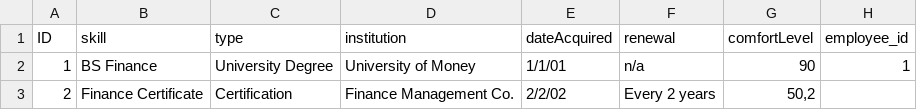
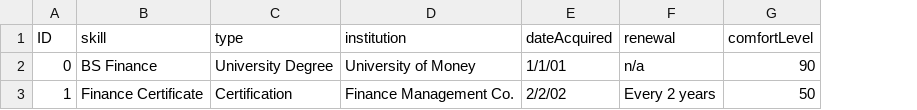
Before and after one commit to Rama2290/capapp, a CSV file: db/data/sap.ui.capapp-Skills.csv, drawn as a sheet; the diff names each change by its address in the sheet, - before the commit and + after, or states it on an @@ line.

Commit message:
got entities to show in meta data - now projecting with service file

```diff
--- a/db/data/sap.ui.capapp-Skills.csv
+++ b/db/data/sap.ui.capapp-Skills.csv
-column H (employee_id), row 2: 1
-A2 (ID): 1
+A2 (ID): 0
-A3 (ID): 2
+A3 (ID): 1
-G3 (comfortLevel): 50,2
+G3 (comfortLevel): 50
```
Also changed, not shown: db/data/sap.ui.capapp-Employees.csv, 3 other files.
